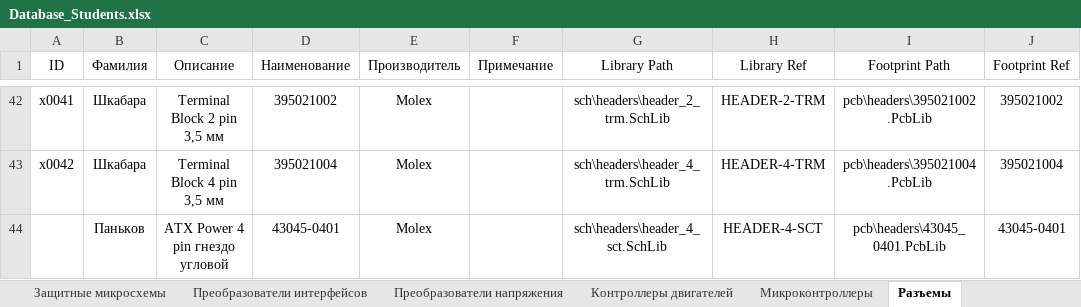
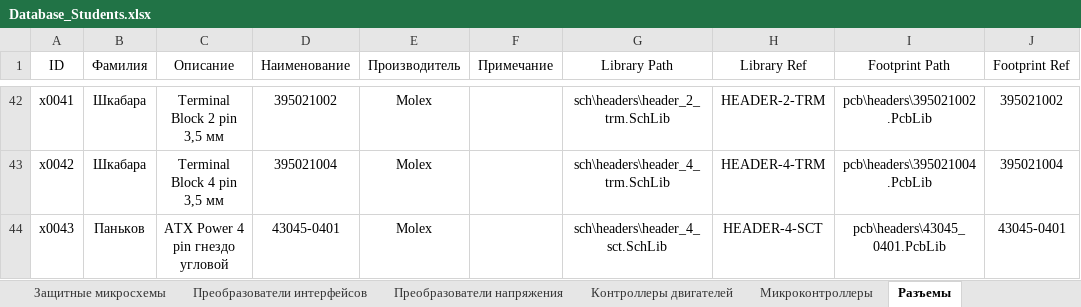
Before and after one commit to TonyCooT/Altium_BEng, an Excel workbook: library/Database_Students.xlsx, sheet Разъемы, drawn as a sheet; only a part is shown, gaps mark what is left out; values as stored, in another font and other column widths than the file's, no borders; the diff names each change by its address in the sheet, - before the commit and + after, or states it on an @@ line.

```diff
--- a/library/Database_Students.xlsx (sheet Разъемы)
+++ b/library/Database_Students.xlsx (sheet Разъемы)
-A44 (ID): (empty)
+A44 (ID): x0043
```
Also changed, not shown: sheet Резисторы, sheet Конденсаторы неполярные, sheet Транзисторы, sheet Конденсаторы полярные, sheet Диоды, 7 other files.
